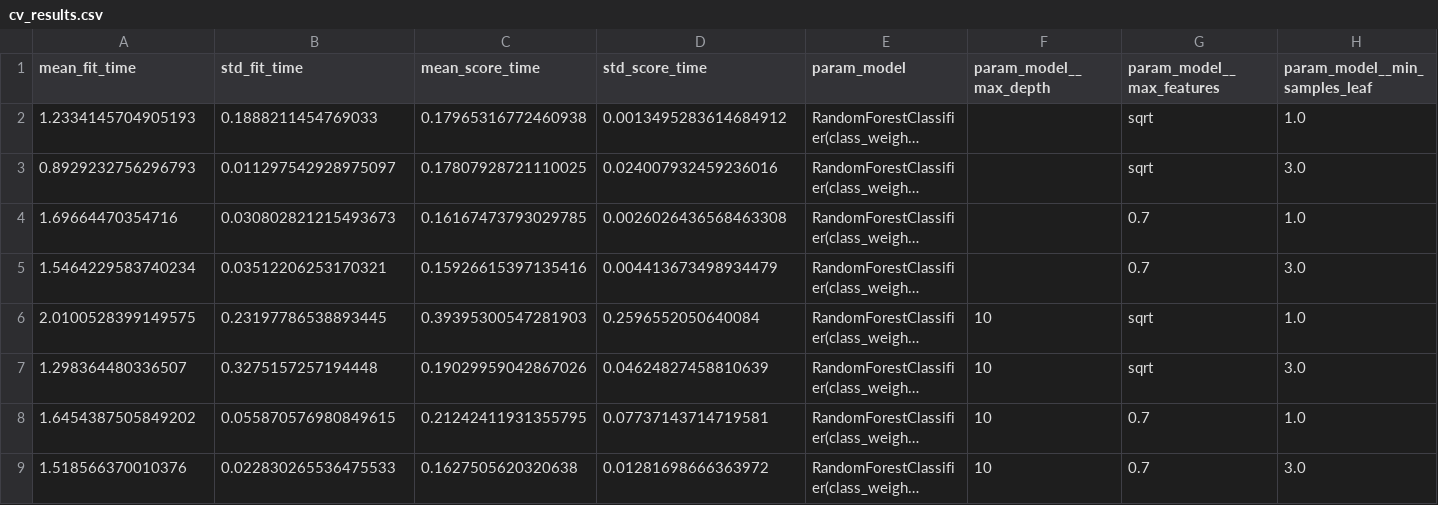
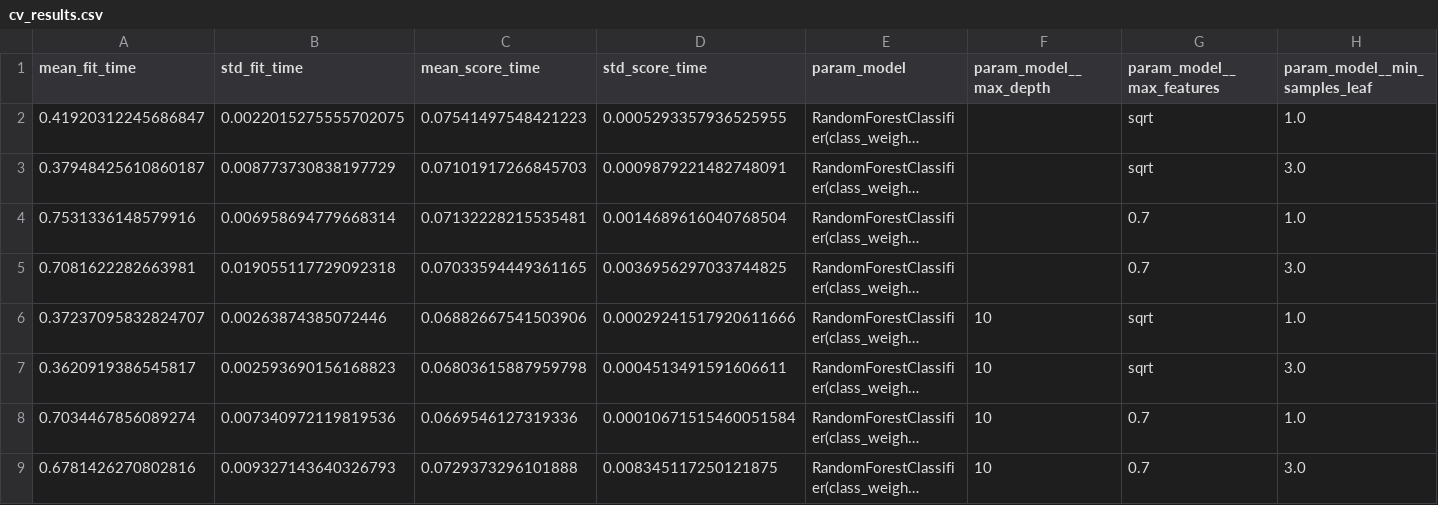
Before and after one commit to soniyask1/wellness-tourism-mlops, a CSV file: reports/cv_results.csv, drawn as a sheet; only a part is shown; long unchanged cells end in …; the diff covers the shown part only; the diff names each change by its address in the sheet, - before the commit and + after, or states it on an @@ line.

```diff
--- a/reports/cv_results.csv
+++ b/reports/cv_results.csv
-A2 (mean_fit_time): 1.2334145704905193
+A2 (mean_fit_time): 0.41920312245686847
-B2 (std_fit_time): 0.1888211454769033
+B2 (std_fit_time): 0.0022015275555702075
-C2 (mean_score_time): 0.17965316772460938
+C2 (mean_score_time): 0.07541497548421223
-D2 (std_score_time): 0.0013495283614684912
+D2 (std_score_time): 0.0005293357936525955
-A3 (mean_fit_time): 0.8929232756296793
+A3 (mean_fit_time): 0.37948425610860187
-B3 (std_fit_time): 0.011297542928975097
+B3 (std_fit_time): 0.008773730838197729
-C3 (mean_score_time): 0.17807928721110025
+C3 (mean_score_time): 0.07101917266845703
-D3 (std_score_time): 0.024007932459236016
+D3 (std_score_time): 0.0009879221482748091
-A4 (mean_fit_time): 1.69664470354716
+A4 (mean_fit_time): 0.7531336148579916
-B4 (std_fit_time): 0.030802821215493673
+B4 (std_fit_time): 0.006958694779668314
-C4 (mean_score_time): 0.16167473793029785
+C4 (mean_score_time): 0.07132228215535481
-D4 (std_score_time): 0.0026026436568463308
+D4 (std_score_time): 0.0014689616040768504
-A5 (mean_fit_time): 1.5464229583740234
+A5 (mean_fit_time): 0.7081622282663981
-B5 (std_fit_time): 0.03512206253170321
+B5 (std_fit_time): 0.019055117729092318
-C5 (mean_score_time): 0.15926615397135416
+C5 (mean_score_time): 0.07033594449361165
-D5 (std_score_time): 0.004413673498934479
+D5 (std_score_time): 0.0036956297033744825
-A6 (mean_fit_time): 2.0100528399149575
+A6 (mean_fit_time): 0.37237095832824707
-B6 (std_fit_time): 0.23197786538893445
+B6 (std_fit_time): 0.00263874385072446
-C6 (mean_score_time): 0.39395300547281903
+C6 (mean_score_time): 0.06882667541503906
-D6 (std_score_time): 0.2596552050640084
+D6 (std_score_time): 0.00029241517920611666
-A7 (mean_fit_time): 1.298364480336507
+A7 (mean_fit_time): 0.3620919386545817
-B7 (std_fit_time): 0.3275157257194448
+B7 (std_fit_time): 0.002593690156168823
-C7 (mean_score_time): 0.19029959042867026
+C7 (mean_score_time): 0.06803615887959798
-D7 (std_score_time): 0.04624827458810639
+D7 (std_score_time): 0.0004513491591606611
-A8 (mean_fit_time): 1.6454387505849202
+A8 (mean_fit_time): 0.7034467856089274
-B8 (std_fit_time): 0.055870576980849615
+B8 (std_fit_time): 0.007340972119819536
-C8 (mean_score_time): 0.21242411931355795
+C8 (mean_score_time): 0.0669546127319336
-D8 (std_score_time): 0.07737143714719581
+D8 (std_score_time): 0.00010671515460051584
-A9 (mean_fit_time): 1.518566370010376
+A9 (mean_fit_time): 0.6781426270802816
-B9 (std_fit_time): 0.022830265536475533
+B9 (std_fit_time): 0.009327143640326793
-C9 (mean_score_time): 0.1627505620320638
+C9 (mean_score_time): 0.0729373296101888
-D9 (std_score_time): 0.01281698666363972
+D9 (std_score_time): 0.008345117250121875
```
Also changed, not shown: 32 edited cells elsewhere in this file, 2 other files.
